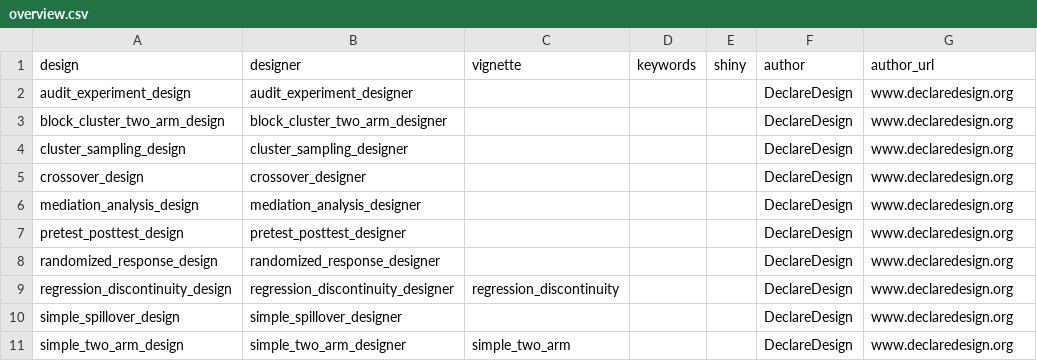
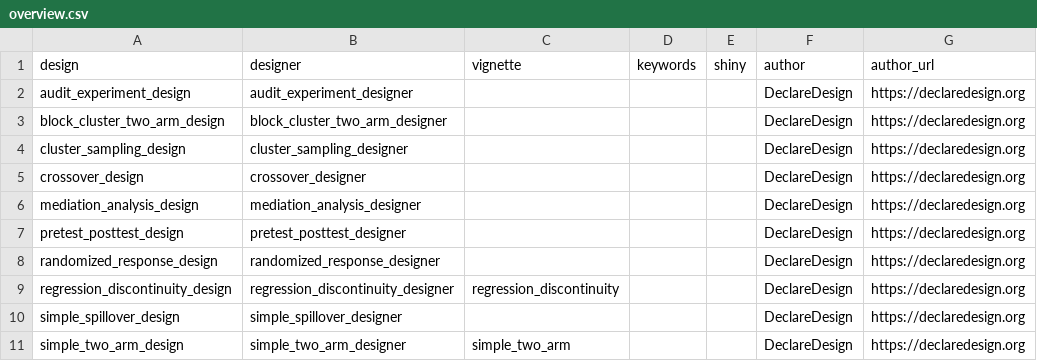
Before and after one commit to DeclareDesign/DesignLibrary, a CSV file: data/overview.csv, drawn as a sheet.

Commit message:
Put full link in

```diff
--- a/data/overview.csv
+++ b/data/overview.csv
@@ -1,11 +1,11 @@
 design,designer,vignette,keywords,shiny,author,author_url
-audit_experiment_design,audit_experiment_designer,,,,DeclareDesign,www.declaredesign.org
-block_cluster_two_arm_design,block_cluster_two_arm_designer,,,,DeclareDesign,www.declaredesign.org
-cluster_sampling_design,cluster_sampling_designer,,,,DeclareDesign,www.declaredesign.org
-crossover_design,crossover_designer,,,,DeclareDesign,www.declaredesign.org
-mediation_analysis_design,mediation_analysis_designer,,,,DeclareDesign,www.declaredesign.org
-pretest_posttest_design,pretest_posttest_designer,,,,DeclareDesign,www.declaredesign.org
-randomized_response_design,randomized_response_designer,,,,DeclareDesign,www.declaredesign.org
-regression_discontinuity_design,regression_discontinuity_designer,regression_discontinuity,,,DeclareDesign,www.declaredesign.org
-simple_spillover_design,simple_spillover_designer,,,,DeclareDesign,www.declaredesign.org
-simple_two_arm_design,simple_two_arm_designer,simple_two_arm,,,DeclareDesign,www.declaredesign.org
+audit_experiment_design,audit_experiment_designer,,,,DeclareDesign,https://declaredesign.org
+block_cluster_two_arm_design,block_cluster_two_arm_designer,,,,DeclareDesign,https://declaredesign.org
+cluster_sampling_design,cluster_sampling_designer,,,,DeclareDesign,https://declaredesign.org
+crossover_design,crossover_designer,,,,DeclareDesign,https://declaredesign.org
+mediation_analysis_design,mediation_analysis_designer,,,,DeclareDesign,https://declaredesign.org
+pretest_posttest_design,pretest_posttest_designer,,,,DeclareDesign,https://declaredesign.org
+randomized_response_design,randomized_response_designer,,,,DeclareDesign,https://declaredesign.org
+regression_discontinuity_design,regression_discontinuity_designer,regression_discontinuity,,,DeclareDesign,https://declaredesign.org
+simple_spillover_design,simple_spillover_designer,,,,DeclareDesign,https://declaredesign.org
+simple_two_arm_design,simple_two_arm_designer,simple_two_arm,,,DeclareDesign,https://declaredesign.org
```
